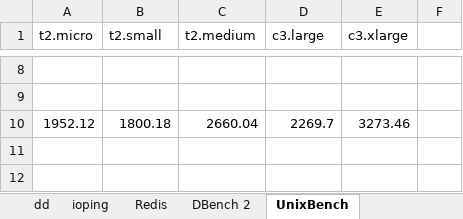
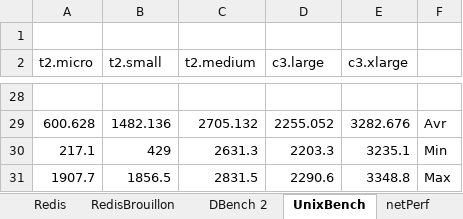
Before and after one commit to Group-TP/TP, an Excel workbook: data.xlsx, sheet UnixBench, drawn as a sheet; only a part is shown, gaps mark what is left out; values as stored, in another font and other column widths than the file's, no borders; removed rows and columns are numbered as before the commit, all else as after; the diff covers the shown part only; the diff names each change by its address in the sheet, - before the commit and + after, or states it on an @@ line.

```diff
--- a/data.xlsx (sheet UnixBench)
+++ b/data.xlsx (sheet UnixBench)
+sheet tab: RedisBrouillon
+sheet tab: netPerf
+row 1: (empty)
-row 29: (empty)
+row 29: 600.628 | 1482.136 | 2705.132 | 2255.052 | 3282.676 | Avr
-row 10: 1952.12 | 1800.18 | 2660.04 | 2269.7 | 3273.46
+row 30: 217.1 | 429 | 2631.3 | 2203.3 | 3235.1 | Min
+row 31: 1907.7 | 1856.5 | 2831.5 | 2290.6 | 3348.8 | Max
```
Also changed, not shown: 25 added rows and 6 removed rows elsewhere in this sheet, sheet ioping, sheet Redis, sheet dd, sheet DBench 2, other sheet tabs, 21 other files.
